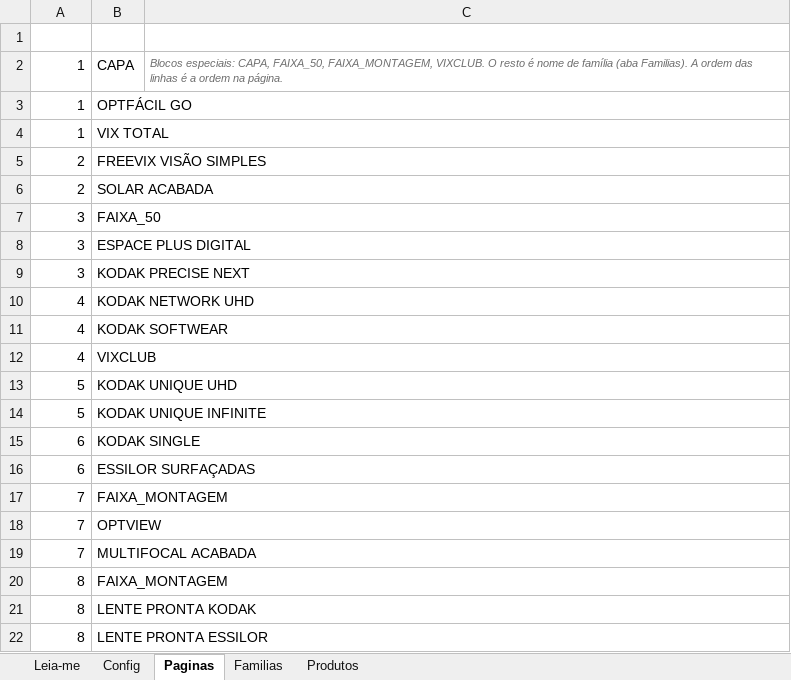
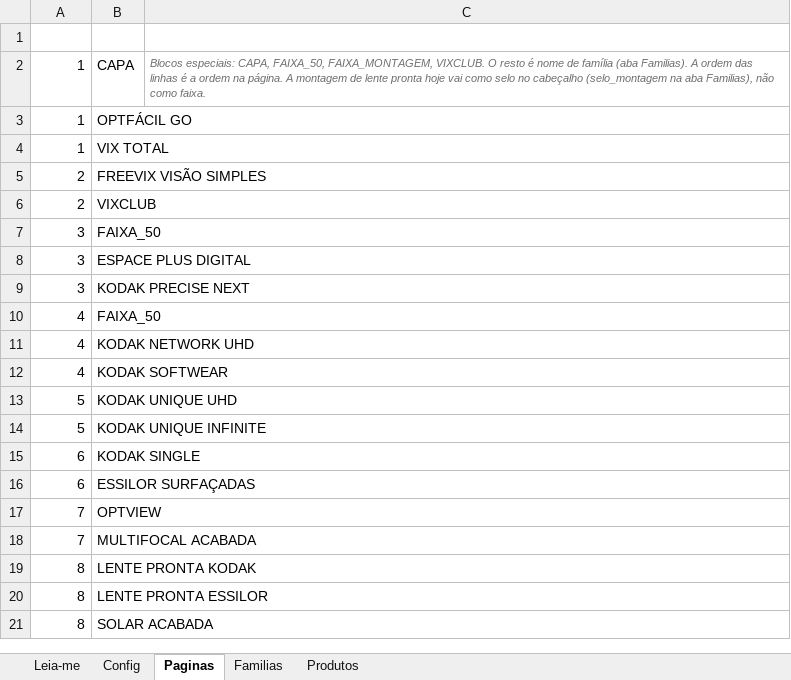
Before and after one commit to vixlenslab/vixlens-ds, an Excel workbook: plugins/vixlens-catalogo/skills/promovix/modelo/Promovix_modelo.xlsx, sheet Paginas, drawn as a sheet; values as stored, in another font and other column widths than the file's, no borders; removed rows and columns are numbered as before the commit, all else as after; the diff names each change by its address in the sheet, - before the commit and + after, or states it on an @@ line.

```diff
--- a/plugins/vixlens-catalogo/skills/promovix/modelo/Promovix_modelo.xlsx (sheet Paginas)
+++ b/plugins/vixlens-catalogo/skills/promovix/modelo/Promovix_modelo.xlsx (sheet Paginas)
-C2 (o que é): …na página.
+C2 (o que é): …na página. A montagem de lente pronta hoje vai como selo no cabeçalho (selo_montagem na aba Familias), não como faixa.
-B6 (bloco): SOLAR ACABADA
+B6 (bloco): VIXCLUB
+row 10: 4 | FAIXA_50
-row 12: 4 | VIXCLUB
-row 17: 7 | FAIXA_MONTAGEM
-row 20: 8 | FAIXA_MONTAGEM
+row 21: 8 | SOLAR ACABADA
```
Also changed, not shown: sheet Familias, sheet Config, sheet Leia-me, sheet Produtos, 5 other files.
